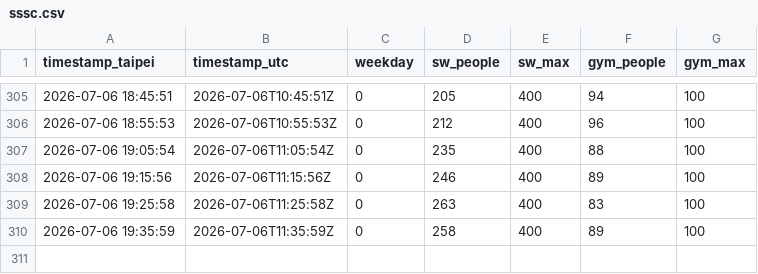
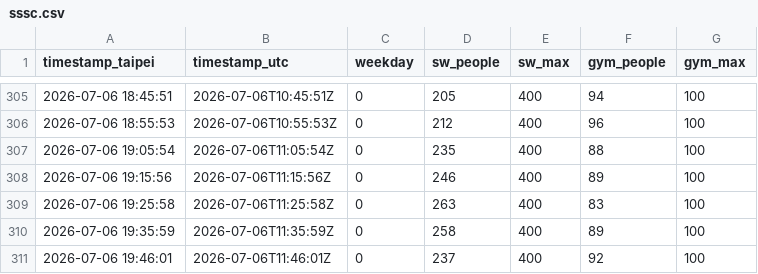
Before and after one commit to KaifenChang/gym, a CSV file: data/sssc.csv, drawn as a sheet; only a part is shown, gaps mark what is left out; the diff names each change by its address in the sheet, - before the commit and + after, or states it on an @@ line.

Commit message:
data: 松山人數 2026-07-06T11:46Z

```diff
--- a/data/sssc.csv
+++ b/data/sssc.csv
+row 311: 2026-07-06 19:46:01 | 2026-07-06T11:46:01Z | 0 | 237 | 400 | 92 | 100
```
